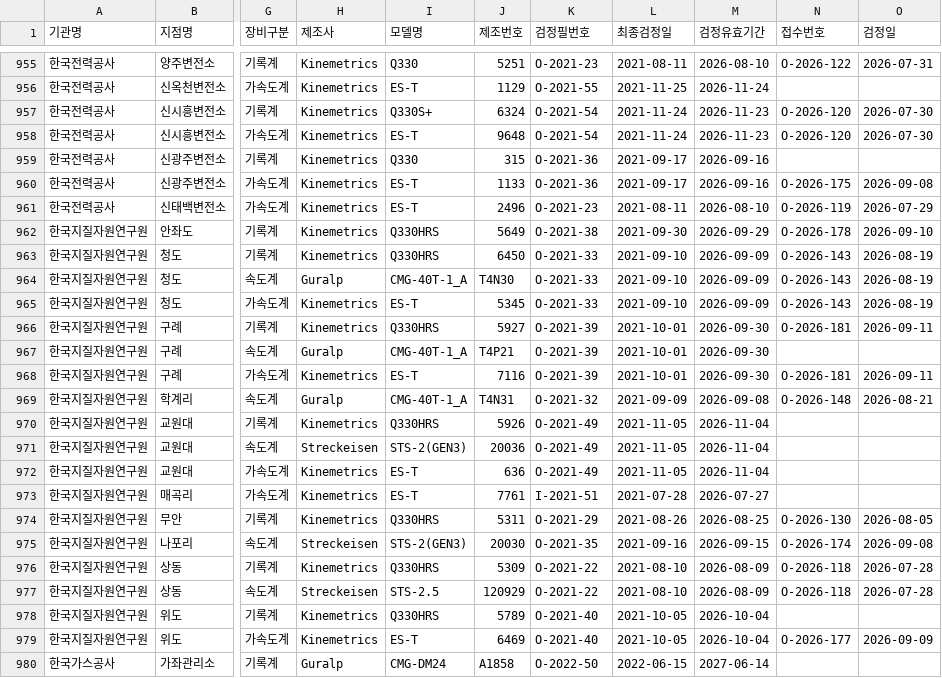
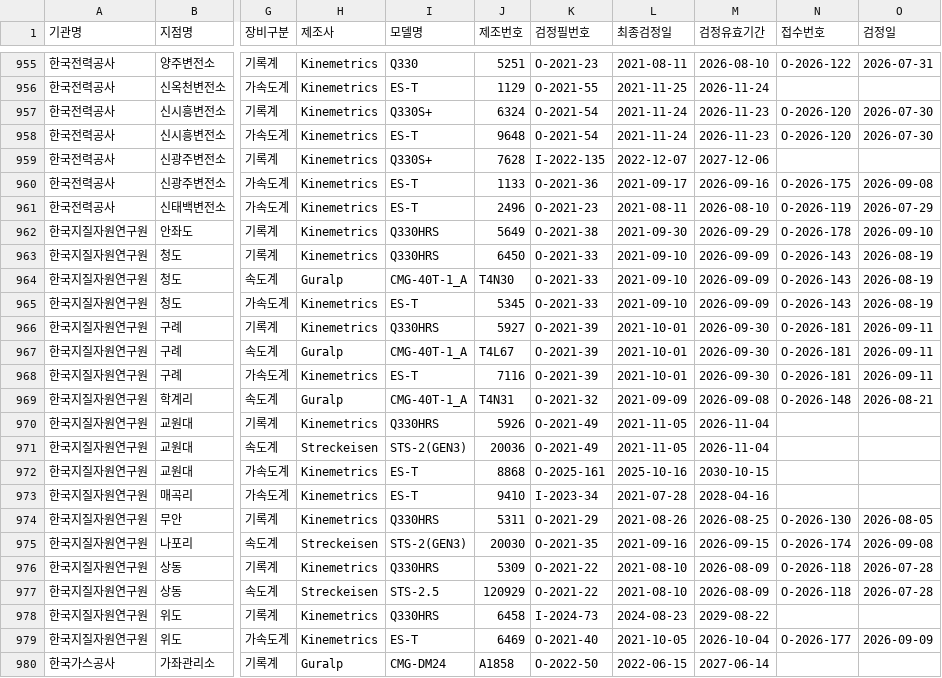
Before and after one commit to kmi-hoho/map, a CSV file: 검정대상.csv, drawn as a sheet; only a part is shown, gaps mark what is left out; the diff names each change by its address in the sheet, - before the commit and + after, or states it on an @@ line.

Commit message:
Update 검정대상.csv

```diff
--- a/검정대상.csv
+++ b/검정대상.csv
-I959 (모델명): Q330
+I959 (모델명): Q330S+
-J959 (제조번호): 315
+J959 (제조번호): 7628
-K959 (검정필번호): O-2021-36
+K959 (검정필번호): I-2022-135
-L959 (최종검정일): 2021-09-17
+L959 (최종검정일): 2022-12-07
-M959 (검정유효기간): 2026-09-16
+M959 (검정유효기간): 2027-12-06
-J967 (제조번호): T4P21
+J967 (제조번호): T4L67
-N967 (접수번호): (empty)
+N967 (접수번호): O-2026-181
-O967 (검정일): (empty)
+O967 (검정일): 2026-09-11
-J972 (제조번호): 636
+J972 (제조번호): 8868
-K972 (검정필번호): O-2021-49
+K972 (검정필번호): O-2025-161
-L972 (최종검정일): 2021-11-05
+L972 (최종검정일): 2025-10-16
-M972 (검정유효기간): 2026-11-04
+M972 (검정유효기간): 2030-10-15
-J973 (제조번호): 7761
+J973 (제조번호): 9410
-K973 (검정필번호): I-2021-51
+K973 (검정필번호): I-2023-34
-M973 (검정유효기간): 2026-07-27
+M973 (검정유효기간): 2028-04-16
-J978 (제조번호): 5789
+J978 (제조번호): 6458
-K978 (검정필번호): O-2021-40
+K978 (검정필번호): I-2024-73
-L978 (최종검정일): 2021-10-05
+L978 (최종검정일): 2024-08-23
-M978 (검정유효기간): 2026-10-04
+M978 (검정유효기간): 2029-08-22
```
